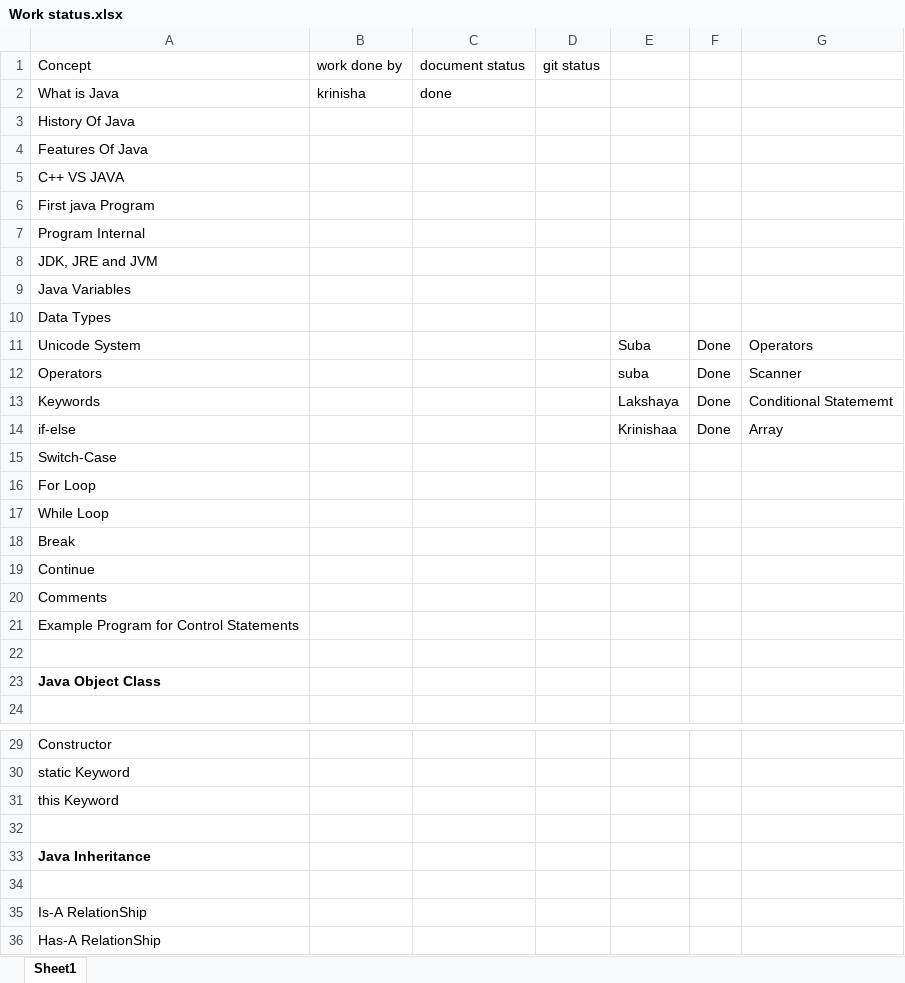
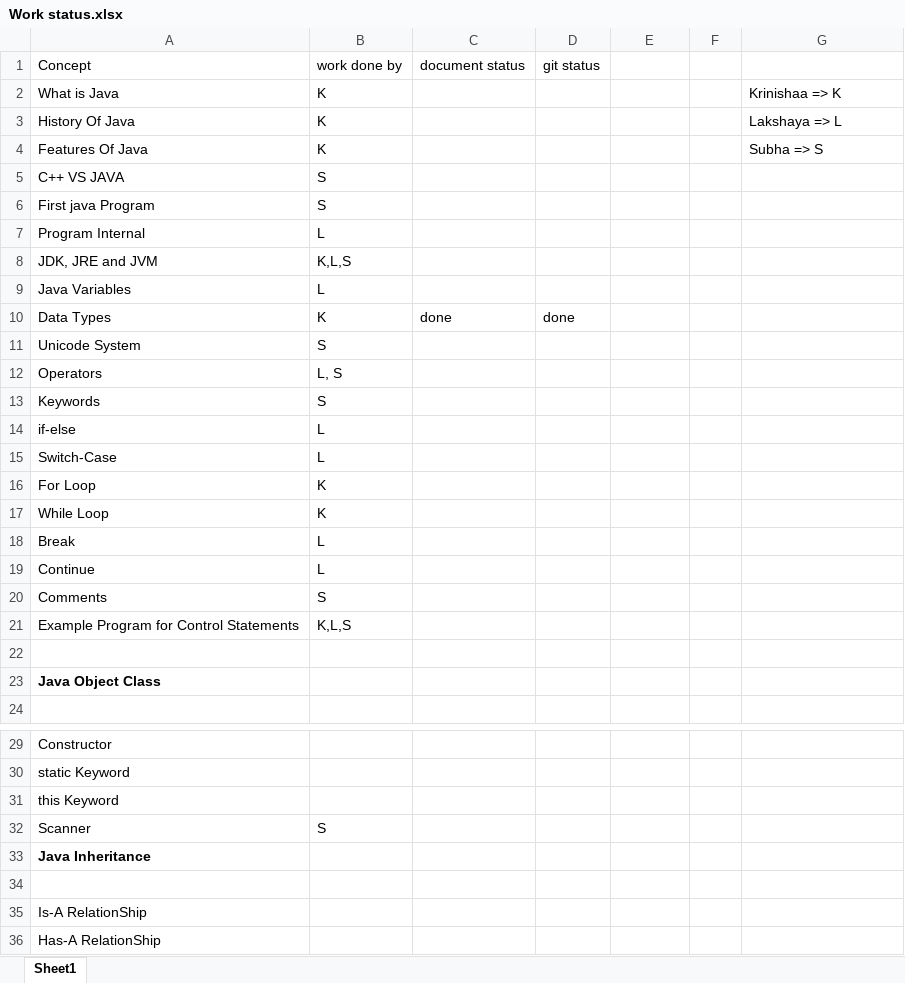
Before and after one commit to The-HiveEd/Notes, an Excel workbook: Java Documentation/Work status.xlsx, sheet Sheet1, drawn as a sheet; only a part is shown, gaps mark what is left out; values as stored, in another font and other column widths than the file's, no borders; the diff names each change by its address in the sheet, - before the commit and + after, or states it on an @@ line.

Commit message:
java data types documentation verified

```diff
--- a/Java Documentation/Work status.xlsx (sheet Sheet1)
+++ b/Java Documentation/Work status.xlsx (sheet Sheet1)
-B2: krinisha
+B2: K
-C2: done
+C2: (empty)
-G2: (empty)
+G2: Krinishaa => K
-B3:B4: (empty)
+B3:B4: K
-G3: (empty)
+G3: Lakshaya => L
-G4: (empty)
+G4: Subha => S
-B5:B6: (empty)
+B5:B6: S
-B7: (empty)
+B7: L
-B8: (empty)
+B8: K,L,S
-B9: (empty)
+B9: L
-B10: (empty)
+B10: K
-C10: (empty)
+C10: done
-D10: (empty)
+D10: done
-B11: (empty)
+B11: S
-E11: Suba
+E11: (empty)
-F11:F14: Done
+F11:F14: (empty)
-G11: Operators
+G11: (empty)
-B12: (empty)
+B12: L, S
-E12: suba
+E12: (empty)
-G12: Scanner
+G12: (empty)
-B13: (empty)
+B13: S
-E13: Lakshaya
+E13: (empty)
-G13: Conditional Statememt
+G13: (empty)
-B14:B15: (empty)
+B14:B15: L
-E14: Krinishaa
+E14: (empty)
-G14: Array
+G14: (empty)
-B16:B17: (empty)
+B16:B17: K
-B18:B19: (empty)
+B18:B19: L
-B20: (empty)
+B20: S
-B21: (empty)
+B21: K,L,S
-row 32: (empty)
+row 32: Scanner | S
```
Also changed, not shown: 1 other file.
